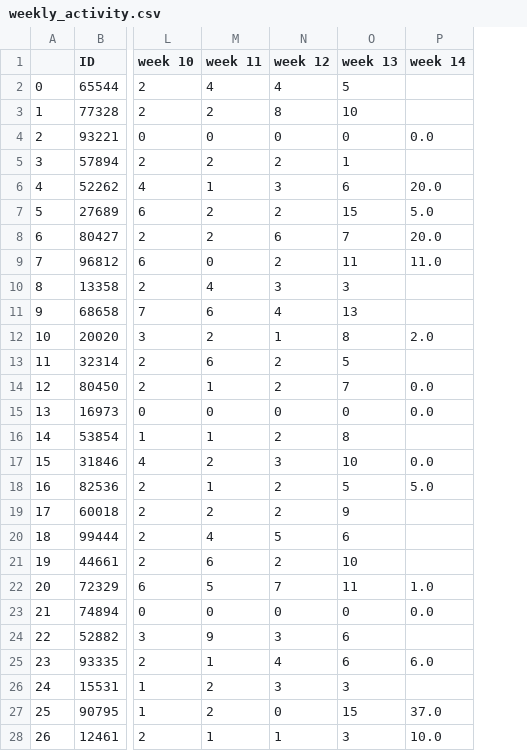
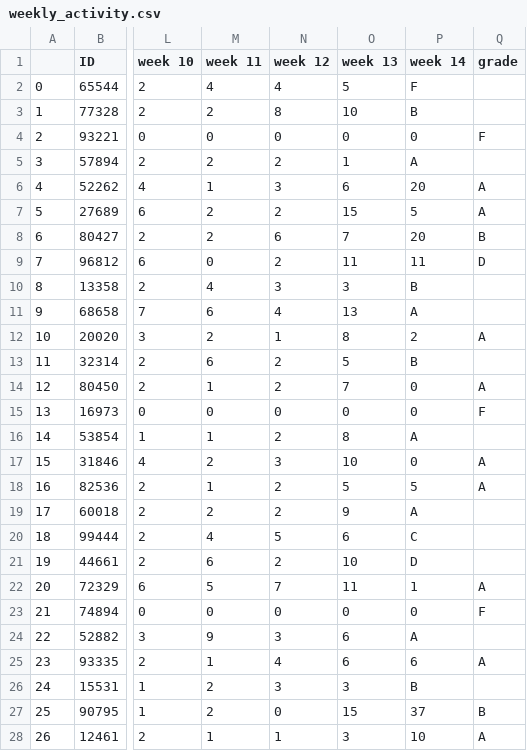
Before and after one commit to hvrlxy/hvrlxy.github.io, a CSV file: assets/datasets/sbg_csv/weekly_activity.csv, drawn as a sheet; only a part is shown, gaps mark what is left out; the diff covers the shown part only; the diff names each change by its address in the sheet, - before the commit and + after, or states it on an @@ line.

Commit message:
Update weekly_activity.csv

```diff
--- a/assets/datasets/sbg_csv/weekly_activity.csv
+++ b/assets/datasets/sbg_csv/weekly_activity.csv
+column Q (grade), rows 4-28: F |  | A | A | B | D |  |  | A |  | A | F |  | A | A |  |  |  | A | F |  | A |  | B | A
-P2 (week 14): (empty)
+P2 (week 14): F
-P3 (week 14): (empty)
+P3 (week 14): B
-P4 (week 14): 0.0
+P4 (week 14): 0
-P5 (week 14): (empty)
+P5 (week 14): A
-P6 (week 14): 20.0
+P6 (week 14): 20
-P7 (week 14): 5.0
+P7 (week 14): 5
-P8 (week 14): 20.0
+P8 (week 14): 20
-P9 (week 14): 11.0
+P9 (week 14): 11
-P10 (week 14): (empty)
+P10 (week 14): B
-P11 (week 14): (empty)
+P11 (week 14): A
-P12 (week 14): 2.0
+P12 (week 14): 2
-P13 (week 14): (empty)
+P13 (week 14): B
-P14:P15 (week 14): 0.0
+P14:P15 (week 14): 0
-P16 (week 14): (empty)
+P16 (week 14): A
-P17 (week 14): 0.0
+P17 (week 14): 0
-P18 (week 14): 5.0
+P18 (week 14): 5
-P19 (week 14): (empty)
+P19 (week 14): A
-P20 (week 14): (empty)
+P20 (week 14): C
-P21 (week 14): (empty)
+P21 (week 14): D
-P22 (week 14): 1.0
+P22 (week 14): 1
-P23 (week 14): 0.0
+P23 (week 14): 0
-P24 (week 14): (empty)
+P24 (week 14): A
-P25 (week 14): 6.0
+P25 (week 14): 6
-P26 (week 14): (empty)
+P26 (week 14): B
-P27 (week 14): 37.0
+P27 (week 14): 37
-P28 (week 14): 10.0
+P28 (week 14): 10
```
Also changed, not shown: 66 edited cells elsewhere in this file.
